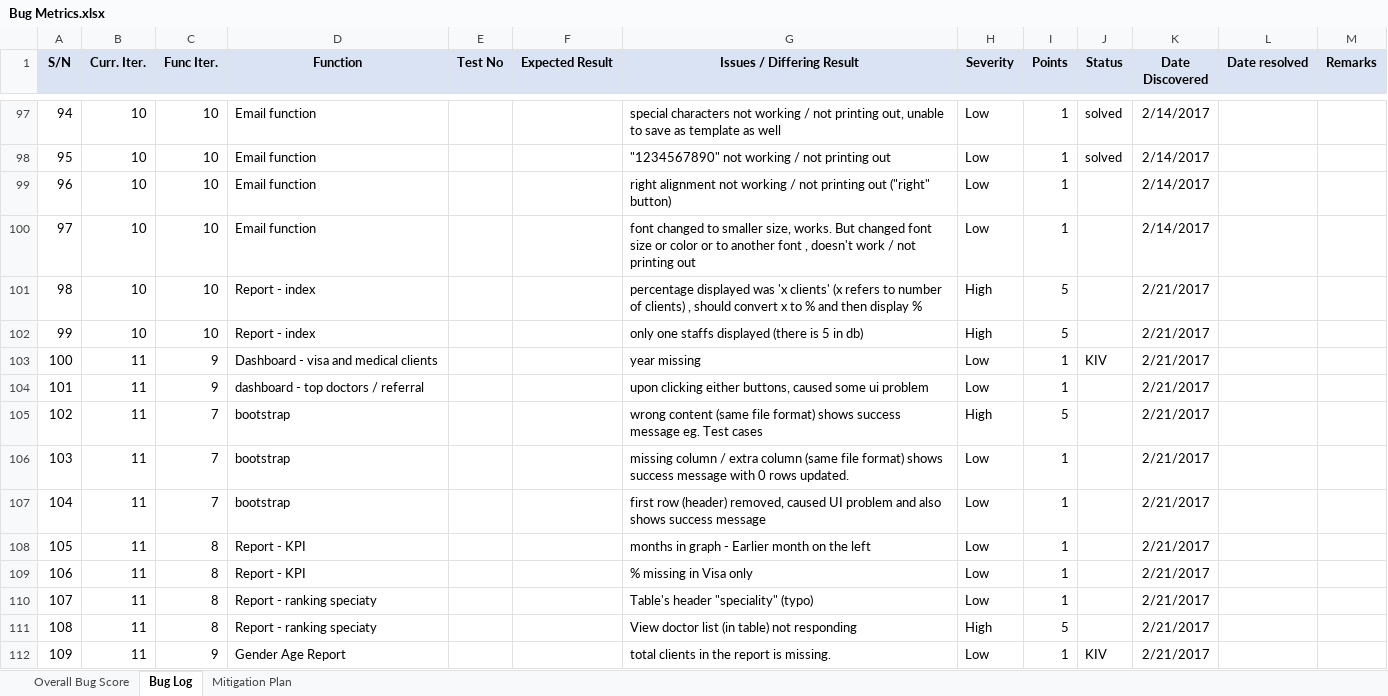
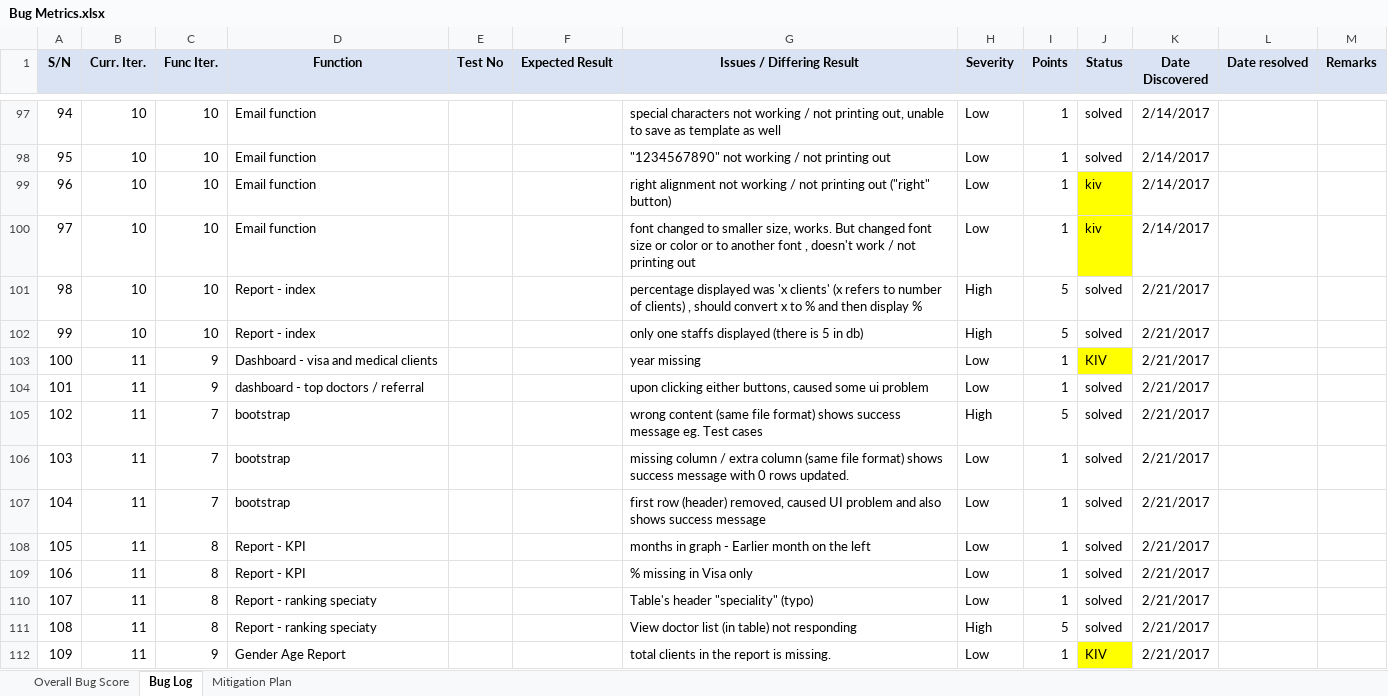
Before and after one commit to seankwok/Ulink, an Excel workbook: Documentation/Metrics/Bug Metrics/Bug Metrics.xlsx, sheet Bug Log, drawn as a sheet; only a part is shown, gaps mark what is left out; values as stored, in another font and other column widths than the file's, no borders; conditional formats not drawn; the diff covers the shown part only; the diff names each change by its address in the sheet, - before the commit and + after, or states it on an @@ line.

Commit message:
Update bug log

```diff
--- a/Documentation/Metrics/Bug Metrics/Bug Metrics.xlsx (sheet Bug Log)
+++ b/Documentation/Metrics/Bug Metrics/Bug Metrics.xlsx (sheet Bug Log)
-J99:J100 (Status): (empty)
+J99:J100 (Status): kiv
-J99:J100 fill: none
+J99:J100 fill: #FFFF00
-J101:J102 (Status): (empty)
+J101:J102 (Status): solved
-J103 fill: none
+J103 fill: #FFFF00
-J104:J111 (Status): (empty)
+J104:J111 (Status): solved
-J112 fill: none
+J112 fill: #FFFF00
```
Also changed, not shown: 20 added rows, 10 edited cells and cell formats elsewhere in this sheet.
